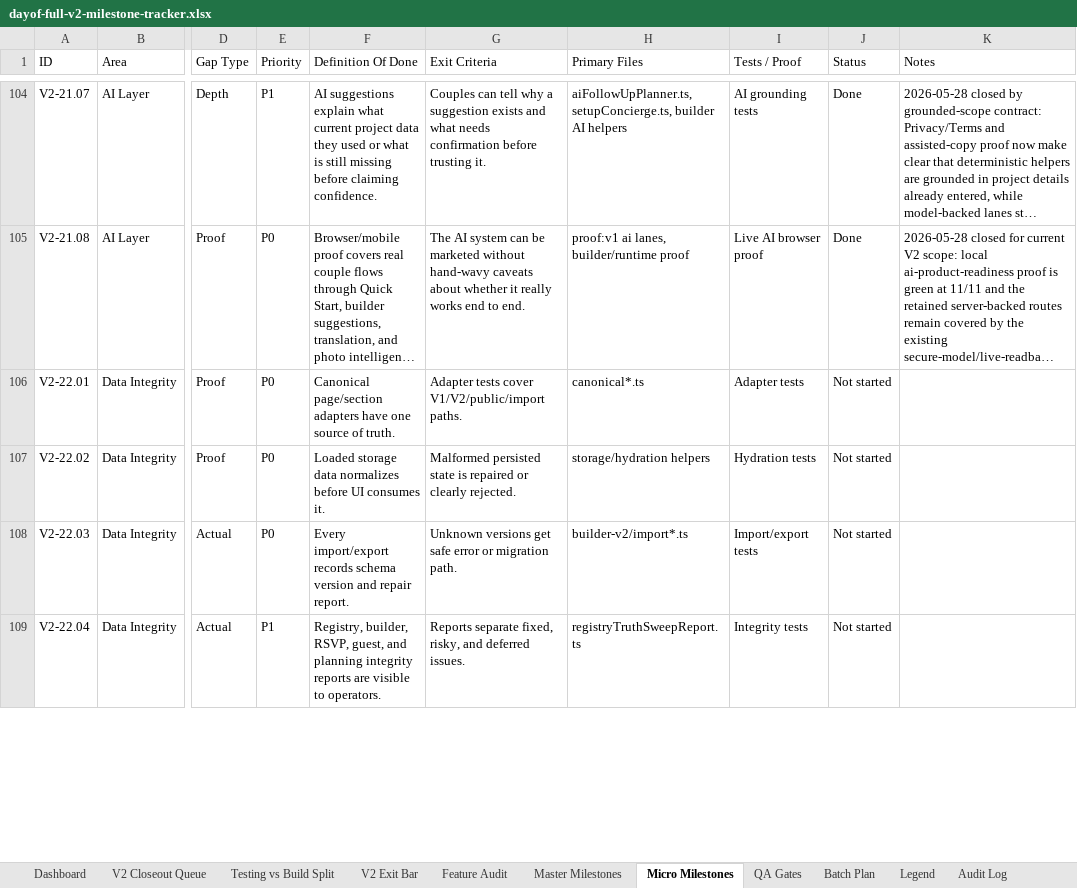
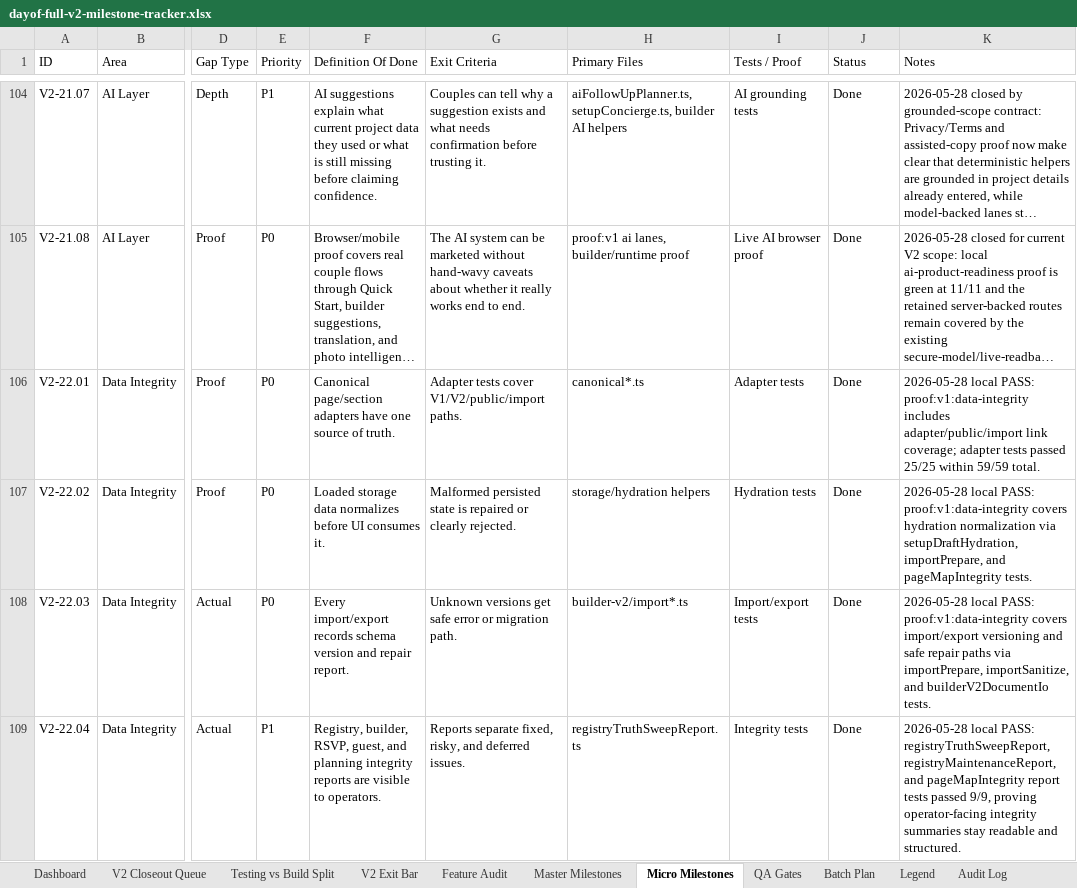
Before and after one commit to jeanericgagnon/wedding-site-Bolt, an Excel workbook: outputs/full-v2-tracker/dayof-full-v2-milestone-tracker.xlsx, sheet Micro Milestones, drawn as a sheet; only a part is shown, gaps mark what is left out; long unchanged cells end in …; values as stored, in another font and other column widths than the file's, no borders; the diff covers the shown part only; the diff names each change by its address in the sheet, - before the commit and + after, or states it on an @@ line.

```diff
--- a/outputs/full-v2-tracker/dayof-full-v2-milestone-tracker.xlsx (sheet Micro Milestones)
+++ b/outputs/full-v2-tracker/dayof-full-v2-milestone-tracker.xlsx (sheet Micro Milestones)
-J106:J109 (Status): Not started
+J106:J109 (Status): Done
-K106 (Notes): (empty)
+K106 (Notes): 2026-05-28 local PASS: proof:v1:data-integrity includes adapter/public/import link coverage; adapter tests passed 25/25 within 59/59 total.
-K107 (Notes): (empty)
+K107 (Notes): 2026-05-28 local PASS: proof:v1:data-integrity covers hydration normalization via setupDraftHydration, importPrepare, and pageMapIntegrity tests.
-K108 (Notes): (empty)
+K108 (Notes): 2026-05-28 local PASS: proof:v1:data-integrity covers import/export versioning and safe repair paths via importPrepare, importSanitize, and builderV2DocumentIo tests.
-K109 (Notes): (empty)
+K109 (Notes): 2026-05-28 local PASS: registryTruthSweepReport, registryMaintenanceReport, and pageMapIntegrity report tests passed 9/9, proving operator-facing integrity summaries stay readable and structured.
```
Also changed, not shown: 10 edited cells elsewhere in this sheet, sheet Master Milestones, sheet V2 Closeout Queue, sheet Audit Log, sheet Testing vs Build Split, sheet V2 Exit Bar, 3 other files.
